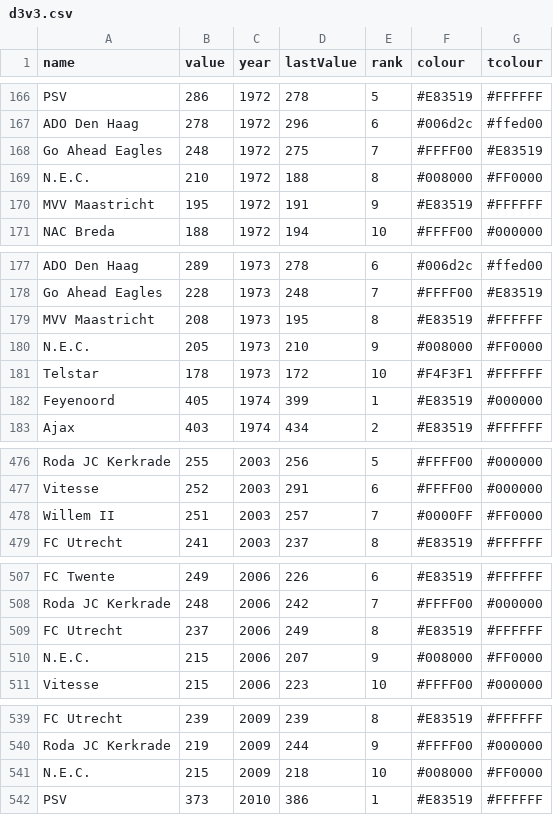
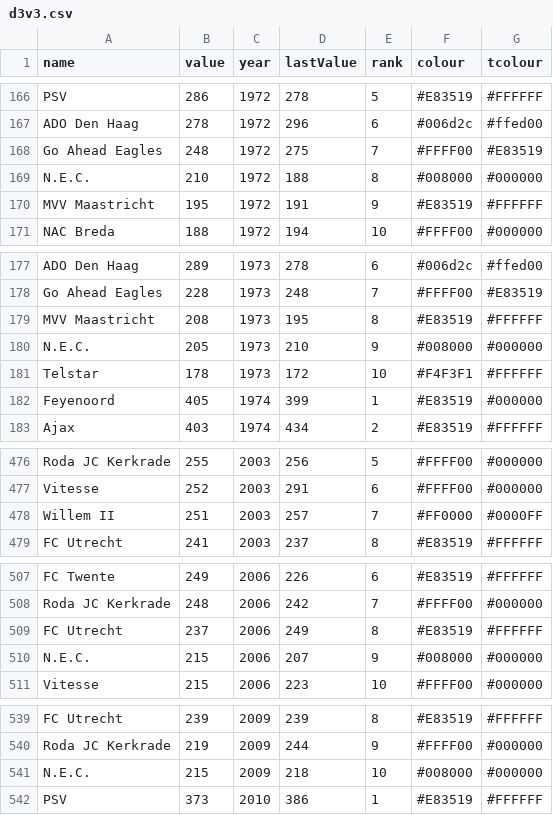
Before and after one commit to bartf17/Test, a CSV file: d3v3.csv, drawn as a sheet; only a part is shown, gaps mark what is left out; the diff covers the shown part only.

```diff
--- a/d3v3.csv
+++ b/d3v3.csv
@@ -168,3 +168,3 @@ ADO Den Haag,278,1972,296,6,#006d2c,#ffed00
 Go Ahead Eagles,248,1972,275,7,#FFFF00,#E83519
-N.E.C.,210,1972,188,8,#008000,#FF0000
+N.E.C.,210,1972,188,8,#008000,#000000
 MVV Maastricht,195,1972,191,9,#E83519,#FFFFFF
@@ -179,3 +179,3 @@ Go Ahead Eagles,228,1973,248,7,#FFFF00,#E83519
 MVV Maastricht,208,1973,195,8,#E83519,#FFFFFF
-N.E.C.,205,1973,210,9,#008000,#FF0000
+N.E.C.,205,1973,210,9,#008000,#000000
 Telstar,178,1973,172,10,#F4F3F1,#FFFFFF
@@ -477,3 +477,3 @@ Roda JC Kerkrade,255,2003,256,5,#FFFF00,#000000
 Vitesse,252,2003,291,6,#FFFF00,#000000
-Willem II,251,2003,257,7,#0000FF,#FF0000
+Willem II,251,2003,257,7,#FF0000,#0000FF
 FC Utrecht,241,2003,237,8,#E83519,#FFFFFF
@@ -509,3 +509,3 @@ Roda JC Kerkrade,248,2006,242,7,#FFFF00,#000000
 FC Utrecht,237,2006,249,8,#E83519,#FFFFFF
-N.E.C.,215,2006,207,9,#008000,#FF0000
+N.E.C.,215,2006,207,9,#008000,#000000
 Vitesse,215,2006,223,10,#FFFF00,#000000
@@ -540,3 +540,3 @@ FC Utrecht,239,2009,239,8,#E83519,#FFFFFF
 Roda JC Kerkrade,219,2009,244,9,#FFFF00,#000000
-N.E.C.,215,2009,218,10,#008000,#FF0000
+N.E.C.,215,2009,218,10,#008000,#000000
 PSV,373,2010,386,1,#E83519,#FFFFFF
```
Also changed, not shown: 21 edited cells elsewhere in this file.
